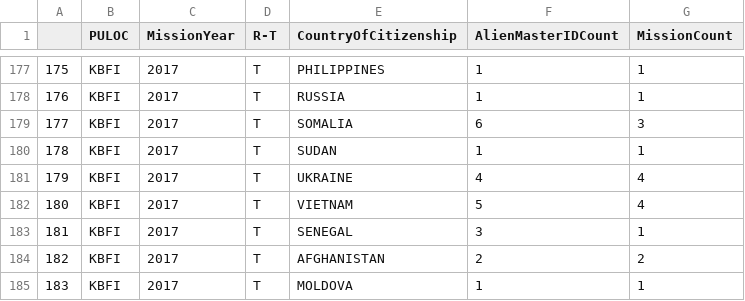
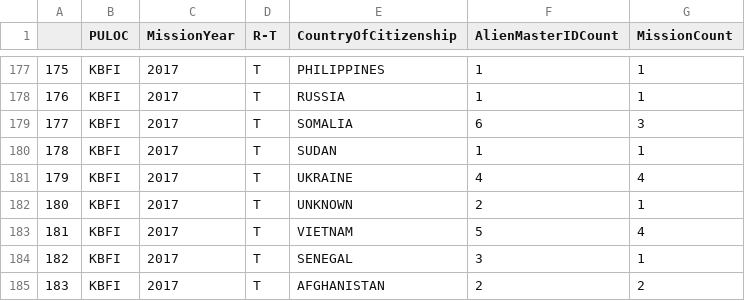
Before and after one commit to UWCHR/ice-air, a CSV file: analyze/output/KBFI_country_of_citizenship_by_year.csv, drawn as a sheet; only a part is shown, gaps mark what is left out; the shorter side is filled out with more unchanged rows; addresses are those after the commit; the diff names each change by its address in the sheet, - before the commit and + after, or states it on an @@ line.

Commit message:
Splitting analysis into separate notebooks, almost ready to delete analyze.ipynb

```diff
--- a/analyze/output/KBFI_country_of_citizenship_by_year.csv
+++ b/analyze/output/KBFI_country_of_citizenship_by_year.csv
+row 182: 180 | KBFI | 2017 | T | UNKNOWN | 2 | 1
@@ column A renumbered from row 183 down @@
```
Also changed, not shown: 11 other files.
